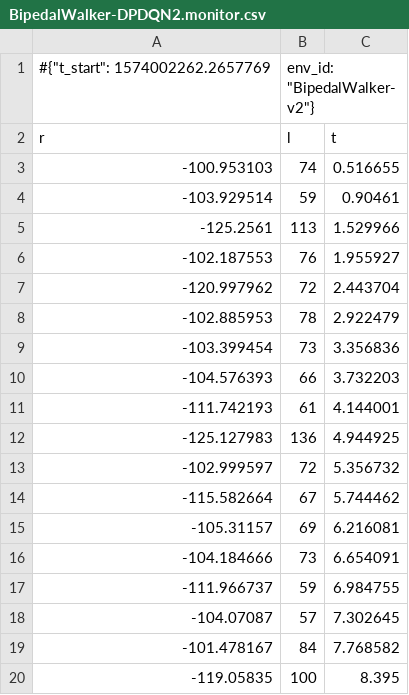
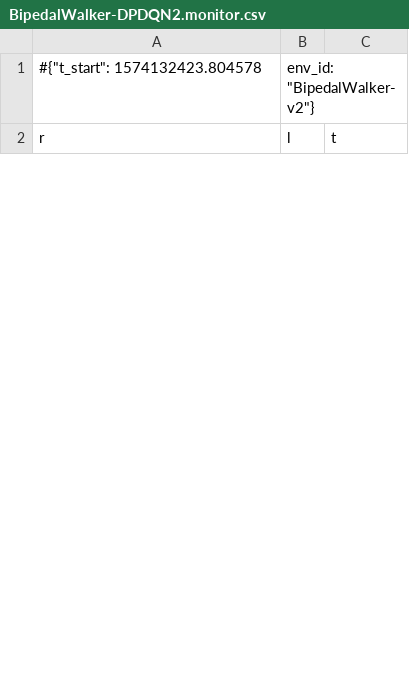
Before and after one commit to AydarAkhmetzyanov/DPDQN-Continuous-control-in-deep-reinforcement-learning-with-direct-policy-derivation-from-Q-network, a CSV file: logs_test/BipedalWalker-DPDQN2.monitor.csv, drawn as a sheet; only a part is shown; the diff covers the shown part only.

```diff
--- a/logs_test/BipedalWalker-DPDQN2.monitor.csv
+++ b/logs_test/BipedalWalker-DPDQN2.monitor.csv
@@ -1,20 +1,2 @@
-#{"t_start": 1574002262.2657769, "env_id": "BipedalWalker-v2"}
+#{"t_start": 1574132423.804578, "env_id": "BipedalWalker-v2"}
 r,l,t
--100.953103,74,0.516655
--103.929514,59,0.90461
--125.2561,113,1.529966
--102.187553,76,1.955927
--120.997962,72,2.443704
--102.885953,78,2.922479
--103.399454,73,3.356836
--104.576393,66,3.732203
--111.742193,61,4.144001
--125.127983,136,4.944925
--102.999597,72,5.356732
--115.582664,67,5.744462
--105.31157,69,6.216081
--104.184666,73,6.654091
--111.966737,59,6.984755
--104.07087,57,7.302645
--101.478167,84,7.768582
--119.05835,100,8.395
```
Also changed, not shown: 12 added rows and 22 removed rows elsewhere in this file, 11 other files.
